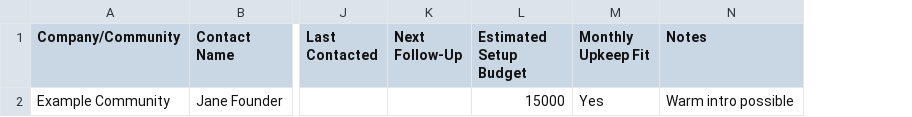
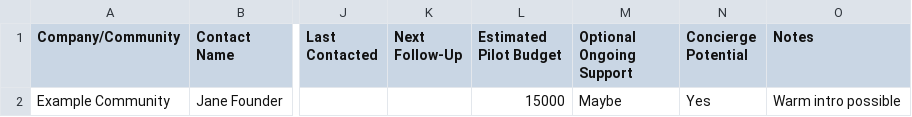
Before and after one commit to MIKEGOOD-ETH/IRLEditions.com, a CSV file: sales/lead-tracker-template.csv, drawn as a sheet; only a part is shown, gaps mark what is left out; addresses are those after the commit; the diff names each change by its address in the sheet, - before the commit and + after, or states it on an @@ line.

```diff
--- a/sales/lead-tracker-template.csv
+++ b/sales/lead-tracker-template.csv
+column M (Optional Ongoing Support), row 2: Maybe
-L1: Estimated Setup Budget
+L1: Estimated Pilot Budget
-N1: Monthly Upkeep Fit
+N1: Concierge Potential
```
Also changed, not shown: 5 other files.
